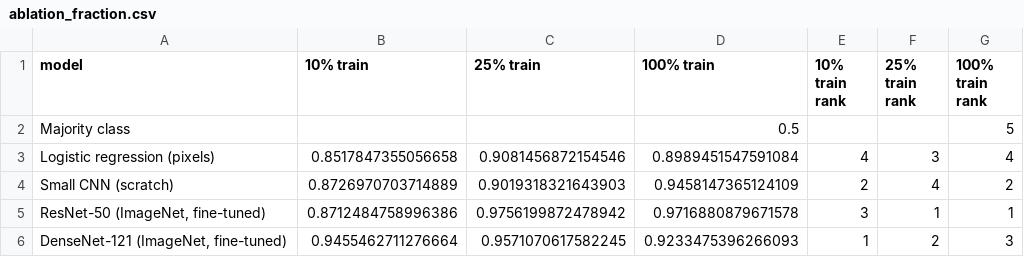
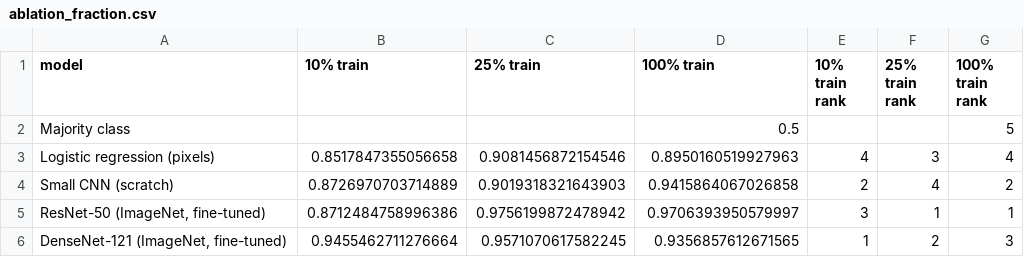
Before and after one commit to mahdhindi/PNEMONIA_DIAGNOSER, a CSV file: results/ablation_fraction.csv, drawn as a sheet.

```diff
--- a/results/ablation_fraction.csv
+++ b/results/ablation_fraction.csv
@@ -2,5 +2,5 @@ model,10% train,25% train,100% train,10% train rank,25% train rank,100% train ra
 Majority class,,,0.5,,,5
-Logistic regression (pixels),0.8517847355056658,0.9081456872154546,0.8989451547591084,4,3,4
-Small CNN (scratch),0.8726970703714889,0.9019318321643903,0.9458147365124109,2,4,2
-"ResNet-50 (ImageNet, fine-tuned)",0.8712484758996386,0.9756199872478942,0.9716880879671578,3,1,1
-"DenseNet-121 (ImageNet, fine-tuned)",0.9455462711276664,0.9571070617582245,0.9233475396266093,1,2,3
+Logistic regression (pixels),0.8517847355056658,0.9081456872154546,0.8950160519927963,4,3,4
+Small CNN (scratch),0.8726970703714889,0.9019318321643903,0.9415864067026858,2,4,2
+"ResNet-50 (ImageNet, fine-tuned)",0.8712484758996386,0.9756199872478942,0.9706393950579997,3,1,1
+"DenseNet-121 (ImageNet, fine-tuned)",0.9455462711276664,0.9571070617582245,0.9356857612671565,1,2,3
```
Also changed, not shown: results/ablation_permute.csv, results/main_table.csv, 26 other files.
